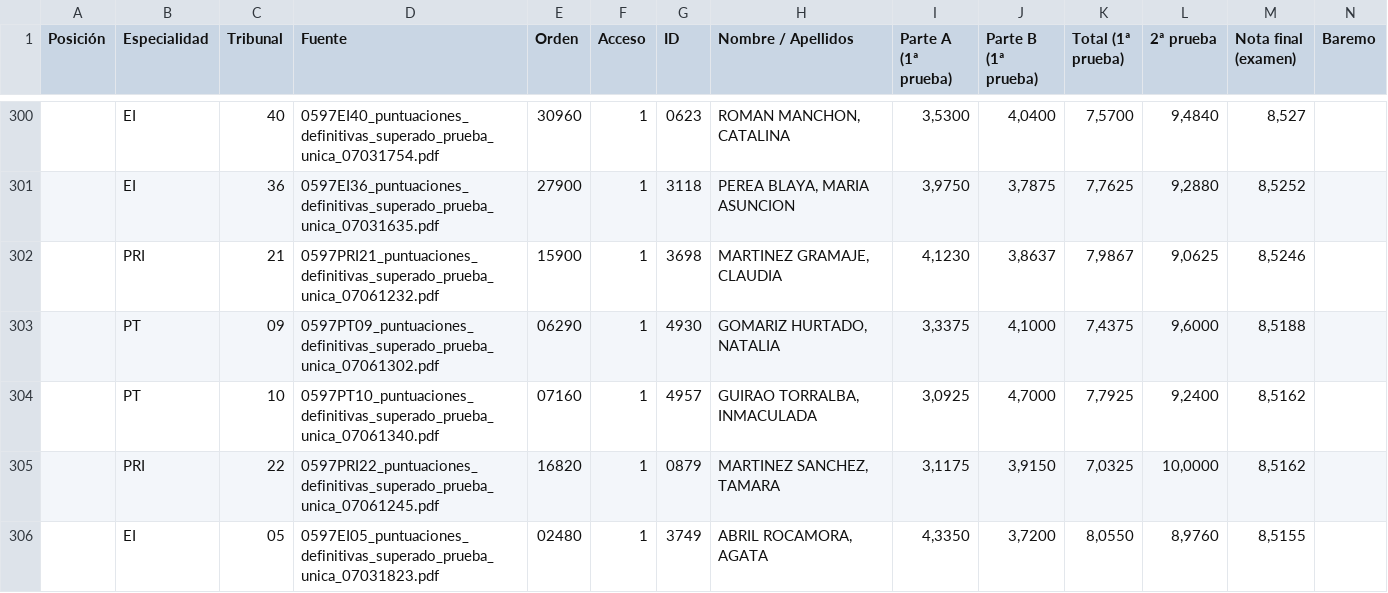
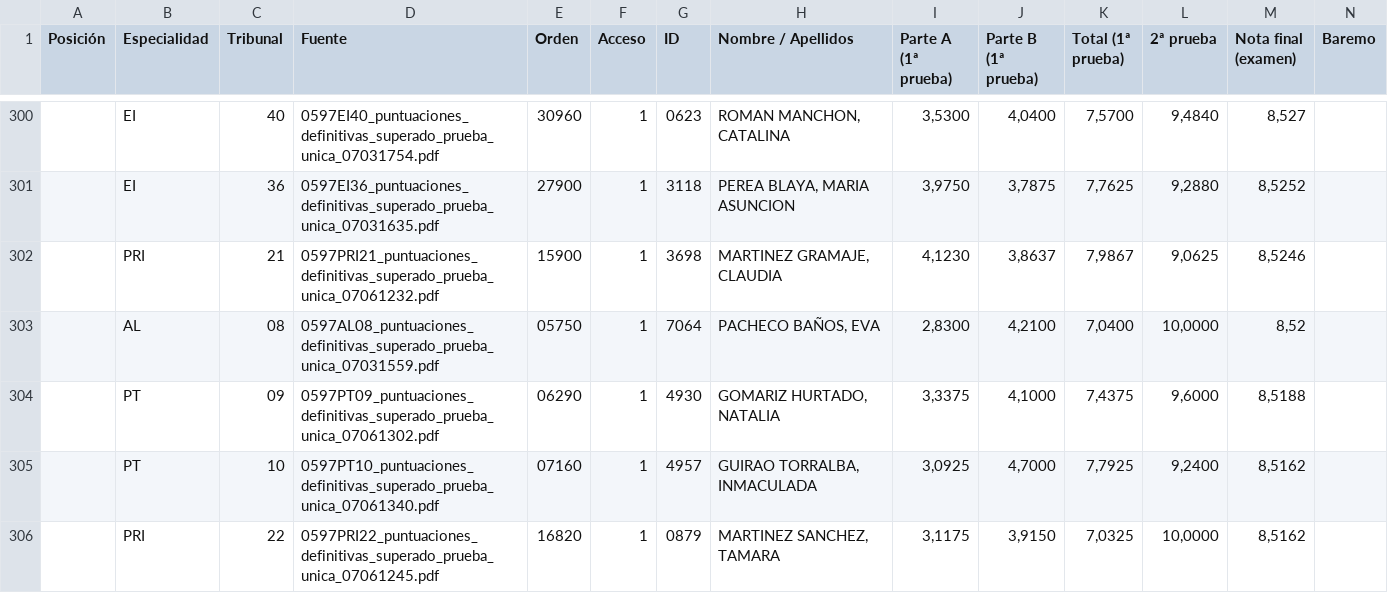
Before and after one commit to Empereur-Dragon/empereur-dragon.github.io, a CSV file: all_specialties.csv, drawn as a sheet; only a part is shown, gaps mark what is left out; the shorter side is filled out with more unchanged rows; rows hold the shown columns only; the diff covers the shown part only; the diff names each change by its address in the sheet, - before the commit and + after, or states it on an @@ line.

```diff
--- a/all_specialties.csv
+++ b/all_specialties.csv
+row 303:  | AL | 08 | 0597AL08_puntuaciones_definitivas_superado_prueba_unica_07031559.pdf | 05750 | 1 | 7064 | PACHECO BAÑOS, EVA | 2,8300 | 4,2100 | 7,0400 | 10,0000 | 8,52
```
Also changed, not shown: 5 added rows, 6 removed rows and 1 edited cell elsewhere in this file, 5 other files.
